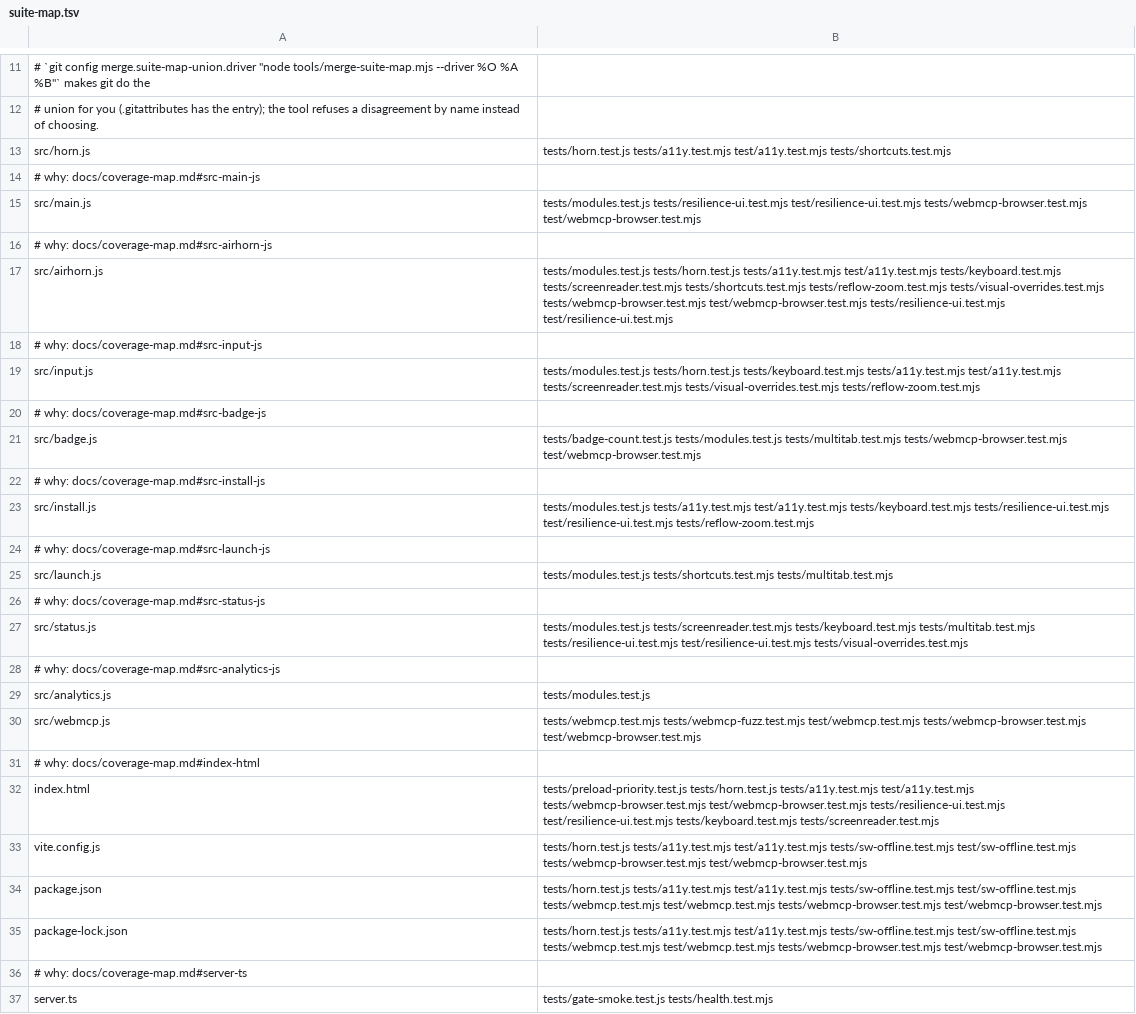
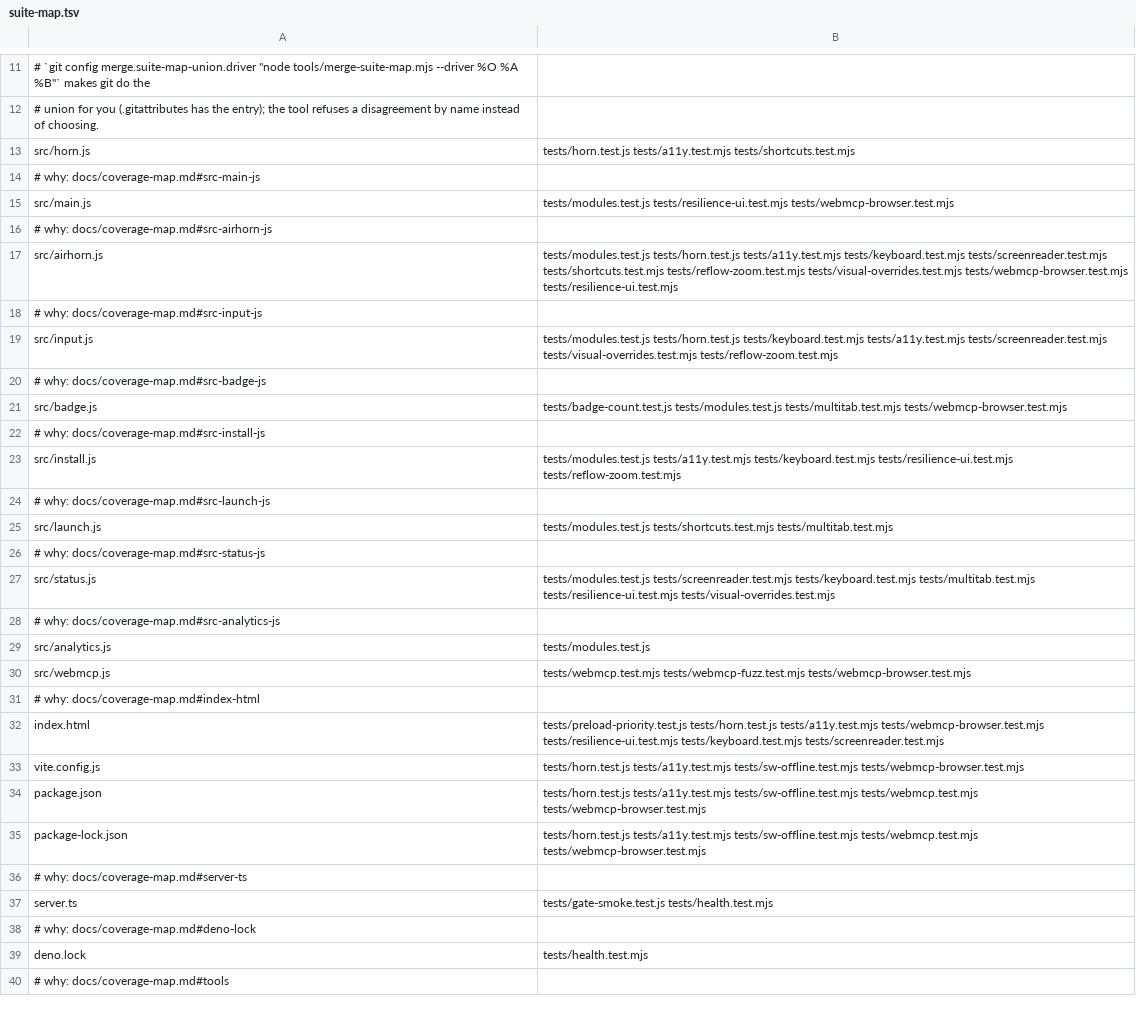
Before and after one commit to PaulKinlan/airhorn, a TSV file: tools/suite-map.tsv, drawn as a sheet; only a part is shown, gaps mark what is left out; the shorter side is filled out with more unchanged rows; the diff covers the shown part only.

Commit message:
airhorn-92mp: strip the vestigial singular test/ spellings from the suite map
The test/ tokens came from fleet/a11y's side-branch layout (f16ddb4d, Oct 18:
'inert unless they exist'); test/ never existed on any tracked ref
(git rev-list --all --objects -- test/ is empty). They were not the active
hazard the bead feared - each had a ~-pending self-row, so selection SKIPPED
them loudly rather than failing - but they made the gate's --list name suites
that cannot run, and the contract restated the ghosts. Removed: the five
pending self-rows and the test/ tokens on the plain rows; the doc's
every-root-spelling rule now records the removal and the re-add trigger.
Selection of EXISTING suites is byte-identical (diffed --list on three
changes); the only delta is the phantom paths no longer listed. Contract
regenerated; 59/59 across gate-map + suite-map-merge + derive.

Release-note: none (tooling)

```diff
--- a/tools/suite-map.tsv
+++ b/tools/suite-map.tsv
@@ -12,13 +12,13 @@
 # union for you (.gitattributes has the entry); the tool refuses a disagreement by name instead of choosing.
-src/horn.js	tests/horn.test.js tests/a11y.test.mjs test/a11y.test.mjs tests/shortcuts.test.mjs
+src/horn.js	tests/horn.test.js tests/a11y.test.mjs tests/shortcuts.test.mjs
 # why: docs/coverage-map.md#src-main-js
-src/main.js	tests/modules.test.js tests/resilience-ui.test.mjs test/resilience-ui.test.mjs tests/webmcp-browser.test.mjs test/webmcp-browser.test.mjs
+src/main.js	tests/modules.test.js tests/resilience-ui.test.mjs tests/webmcp-browser.test.mjs
 # why: docs/coverage-map.md#src-airhorn-js
-src/airhorn.js	tests/modules.test.js tests/horn.test.js tests/a11y.test.mjs test/a11y.test.mjs tests/keyboard.test.mjs tests/screenreader.test.mjs tests/shortcuts.test.mjs tests/reflow-zoom.test.mjs tests/visual-overrides.test.mjs tests/webmcp-browser.test.mjs test/webmcp-browser.test.mjs tests/resilience-ui.test.mjs test/resilience-ui.test.mjs
+src/airhorn.js	tests/modules.test.js tests/horn.test.js tests/a11y.test.mjs tests/keyboard.test.mjs tests/screenreader.test.mjs tests/shortcuts.test.mjs tests/reflow-zoom.test.mjs tests/visual-overrides.test.mjs tests/webmcp-browser.test.mjs tests/resilience-ui.test.mjs
 # why: docs/coverage-map.md#src-input-js
-src/input.js	tests/modules.test.js tests/horn.test.js tests/keyboard.test.mjs tests/a11y.test.mjs test/a11y.test.mjs tests/screenreader.test.mjs tests/visual-overrides.test.mjs tests/reflow-zoom.test.mjs
+src/input.js	tests/modules.test.js tests/horn.test.js tests/keyboard.test.mjs tests/a11y.test.mjs tests/screenreader.test.mjs tests/visual-overrides.test.mjs tests/reflow-zoom.test.mjs
 # why: docs/coverage-map.md#src-badge-js
-src/badge.js	tests/badge-count.test.js tests/modules.test.js tests/multitab.test.mjs tests/webmcp-browser.test.mjs test/webmcp-browser.test.mjs
+src/badge.js	tests/badge-count.test.js tests/modules.test.js tests/multitab.test.mjs tests/webmcp-browser.test.mjs
 # why: docs/coverage-map.md#src-install-js
-src/install.js	tests/modules.test.js tests/a11y.test.mjs test/a11y.test.mjs tests/keyboard.test.mjs tests/resilience-ui.test.mjs test/resilience-ui.test.mjs tests/reflow-zoom.test.mjs
+src/install.js	tests/modules.test.js tests/a11y.test.mjs tests/keyboard.test.mjs tests/resilience-ui.test.mjs tests/reflow-zoom.test.mjs
 # why: docs/coverage-map.md#src-launch-js
@@ -26,11 +26,11 @@ src/launch.js	tests/modules.test.js tests/shortcuts.test.mjs tests/multitab.test
 # why: docs/coverage-map.md#src-status-js
-src/status.js	tests/modules.test.js tests/screenreader.test.mjs tests/keyboard.test.mjs tests/multitab.test.mjs tests/resilience-ui.test.mjs test/resilience-ui.test.mjs tests/visual-overrides.test.mjs
+src/status.js	tests/modules.test.js tests/screenreader.test.mjs tests/keyboard.test.mjs tests/multitab.test.mjs tests/resilience-ui.test.mjs tests/visual-overrides.test.mjs
 # why: docs/coverage-map.md#src-analytics-js
 src/analytics.js	tests/modules.test.js
-src/webmcp.js	tests/webmcp.test.mjs tests/webmcp-fuzz.test.mjs test/webmcp.test.mjs tests/webmcp-browser.test.mjs test/webmcp-browser.test.mjs
+src/webmcp.js	tests/webmcp.test.mjs tests/webmcp-fuzz.test.mjs tests/webmcp-browser.test.mjs
 # why: docs/coverage-map.md#index-html
-index.html	tests/preload-priority.test.js tests/horn.test.js tests/a11y.test.mjs test/a11y.test.mjs tests/webmcp-browser.test.mjs test/webmcp-browser.test.mjs tests/resilience-ui.test.mjs test/resilience-ui.test.mjs tests/keyboard.test.mjs tests/screenreader.test.mjs
-vite.config.js	tests/horn.test.js tests/a11y.test.mjs test/a11y.test.mjs tests/sw-offline.test.mjs test/sw-offline.test.mjs tests/webmcp-browser.test.mjs test/webmcp-browser.test.mjs
-package.json	tests/horn.test.js tests/a11y.test.mjs test/a11y.test.mjs tests/sw-offline.test.mjs test/sw-offline.test.mjs tests/webmcp.test.mjs test/webmcp.test.mjs tests/webmcp-browser.test.mjs test/webmcp-browser.test.mjs
-package-lock.json	tests/horn.test.js tests/a11y.test.mjs test/a11y.test.mjs tests/sw-offline.test.mjs test/sw-offline.test.mjs tests/webmcp.test.mjs test/webmcp.test.mjs tests/webmcp-browser.test.mjs test/webmcp-browser.test.mjs
+index.html	tests/preload-priority.test.js tests/horn.test.js tests/a11y.test.mjs tests/webmcp-browser.test.mjs tests/resilience-ui.test.mjs tests/keyboard.test.mjs tests/screenreader.test.mjs
+vite.config.js	tests/horn.test.js tests/a11y.test.mjs tests/sw-offline.test.mjs tests/webmcp-browser.test.mjs
+package.json	tests/horn.test.js tests/a11y.test.mjs tests/sw-offline.test.mjs tests/webmcp.test.mjs tests/webmcp-browser.test.mjs
+package-lock.json	tests/horn.test.js tests/a11y.test.mjs tests/sw-offline.test.mjs tests/webmcp.test.mjs tests/webmcp-browser.test.mjs
 # why: docs/coverage-map.md#server-ts
```
Also changed, not shown: 5 removed rows and 3 edited cells elsewhere in this file, 1 other file.
